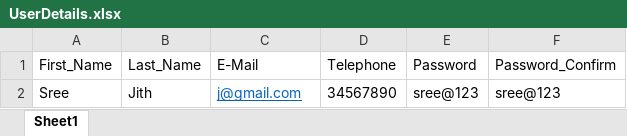
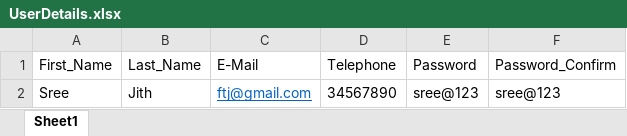
Before and after one commit to Jithu2924/Java-wipro-training, an Excel workbook: UserDetails.xlsx, sheet Sheet1, drawn as a sheet; values as stored, in another font and other column widths than the file's, no borders; the diff names each change by its address in the sheet, - before the commit and + after, or states it on an @@ line.

```diff
--- a/UserDetails.xlsx (sheet Sheet1)
+++ b/UserDetails.xlsx (sheet Sheet1)
-C2 (E-Mail): j@gmail.com
+C2 (E-Mail): ftj@gmail.com
```
Also changed, not shown: 59 other files.
